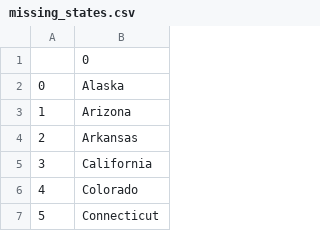
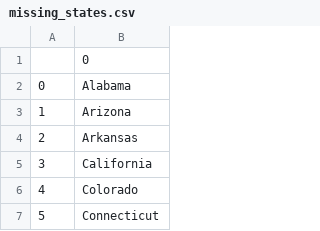
Before and after one commit to PeterEnglish/100_days_of_code_python, a CSV file: Day-25/us-states-game-start/missing_states.csv, drawn as a sheet; only a part is shown.

```diff
--- a/Day-25/us-states-game-start/missing_states.csv
+++ b/Day-25/us-states-game-start/missing_states.csv
@@ -1,3 +1,3 @@
 ,0
-0,Alaska
+0,Alabama
 1,Arizona
```
Also changed, not shown: 4 other files.
